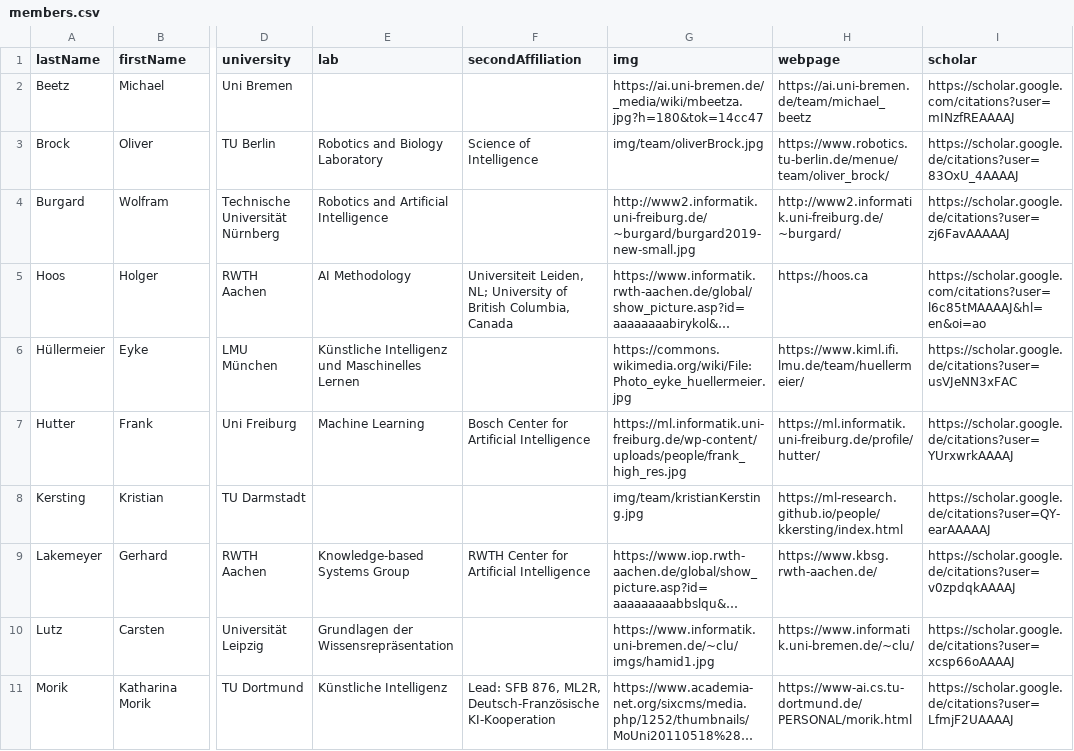
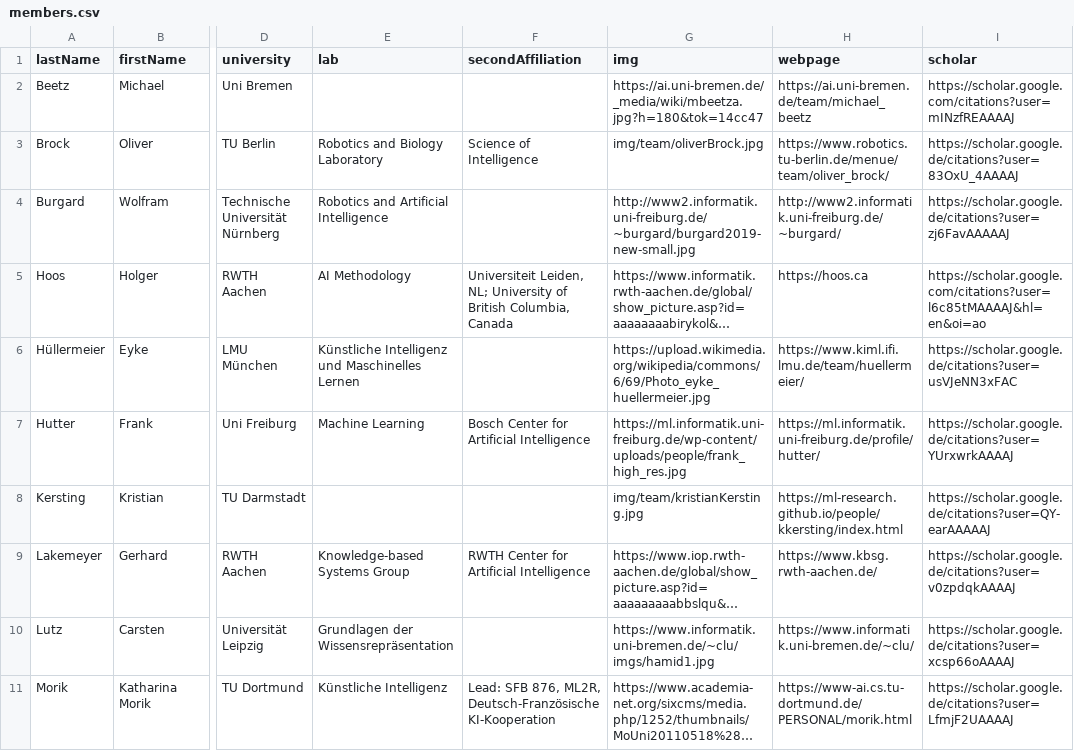
Before and after one commit to MarcToussaint/ki-klub, a CSV file: members.csv, drawn as a sheet; only a part is shown, gaps mark what is left out; long unchanged cells end in …; the diff names each change by its address in the sheet, - before the commit and + after, or states it on an @@ line.

```diff
--- a/members.csv
+++ b/members.csv
-G6 (img): https://commons.wikimedia.org/wiki/File:Photo_eyke_huellermeier.jpg
+G6 (img): https://upload.wikimedia.org/wikipedia/commons/6/69/Photo_eyke_huellermeier.jpg
```
Also changed, not shown: 1 other file.
